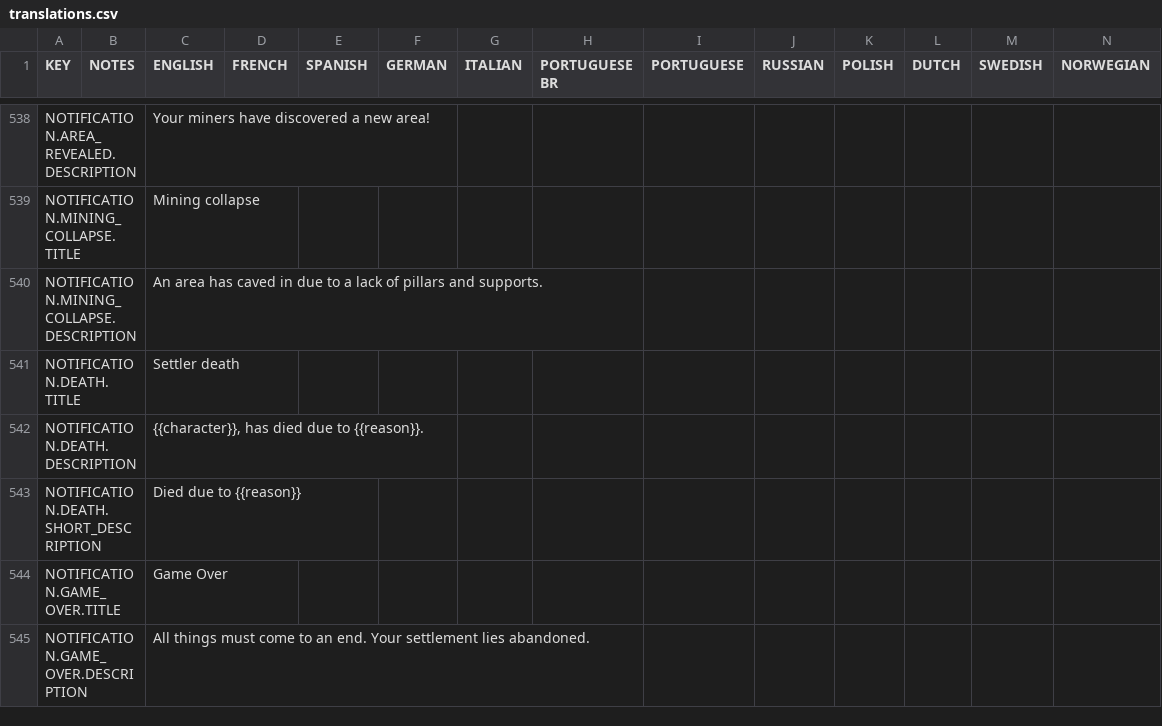
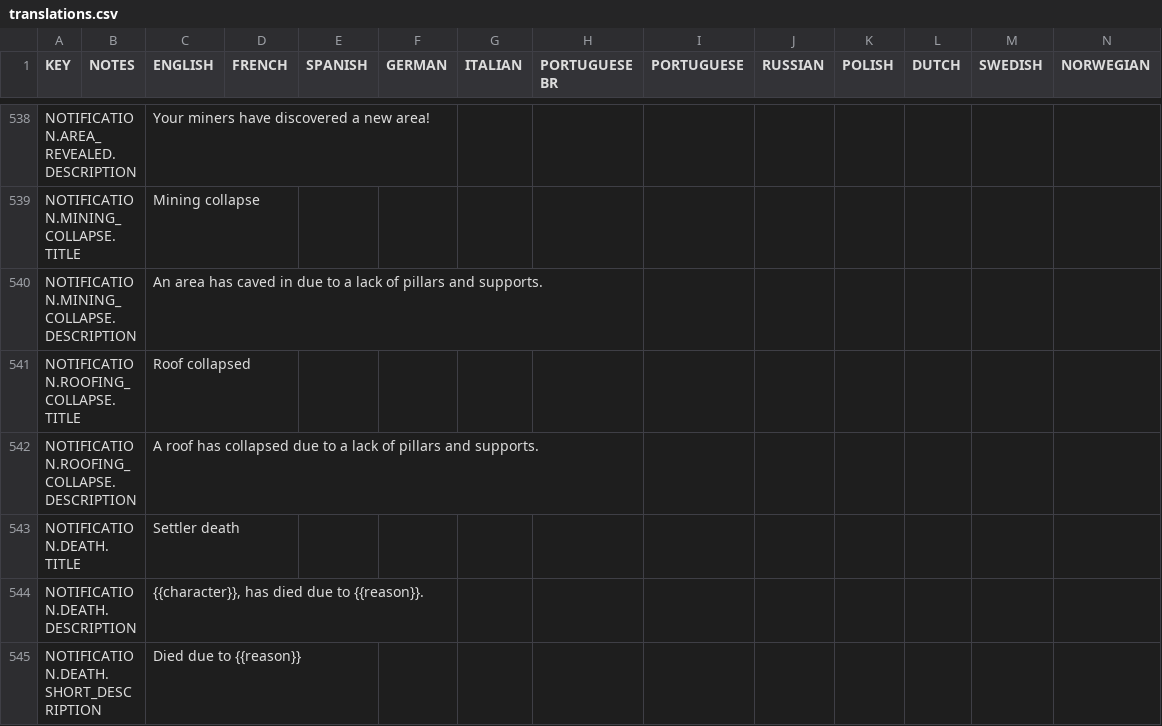
Before and after one commit to rossturner/king-under-the-mountain, a CSV file: core/mods/base/translations/translations.csv, drawn as a sheet; only a part is shown, gaps mark what is left out; the shorter side is filled out with more unchanged rows; rows hold the shown columns only; the diff names each change by its address in the sheet, - before the commit and + after, or states it on an @@ line.

```diff
--- a/core/mods/base/translations/translations.csv
+++ b/core/mods/base/translations/translations.csv
+row 541: NOTIFICATION.ROOFING_COLLAPSE.TITLE |  | Roof collapsed
+row 542: NOTIFICATION.ROOFING_COLLAPSE.DESCRIPTION |  | A roof has collapsed due to a lack of pillars and supports.
```
Also changed, not shown: core/assets/translations/collated.csv, 10 other files.
